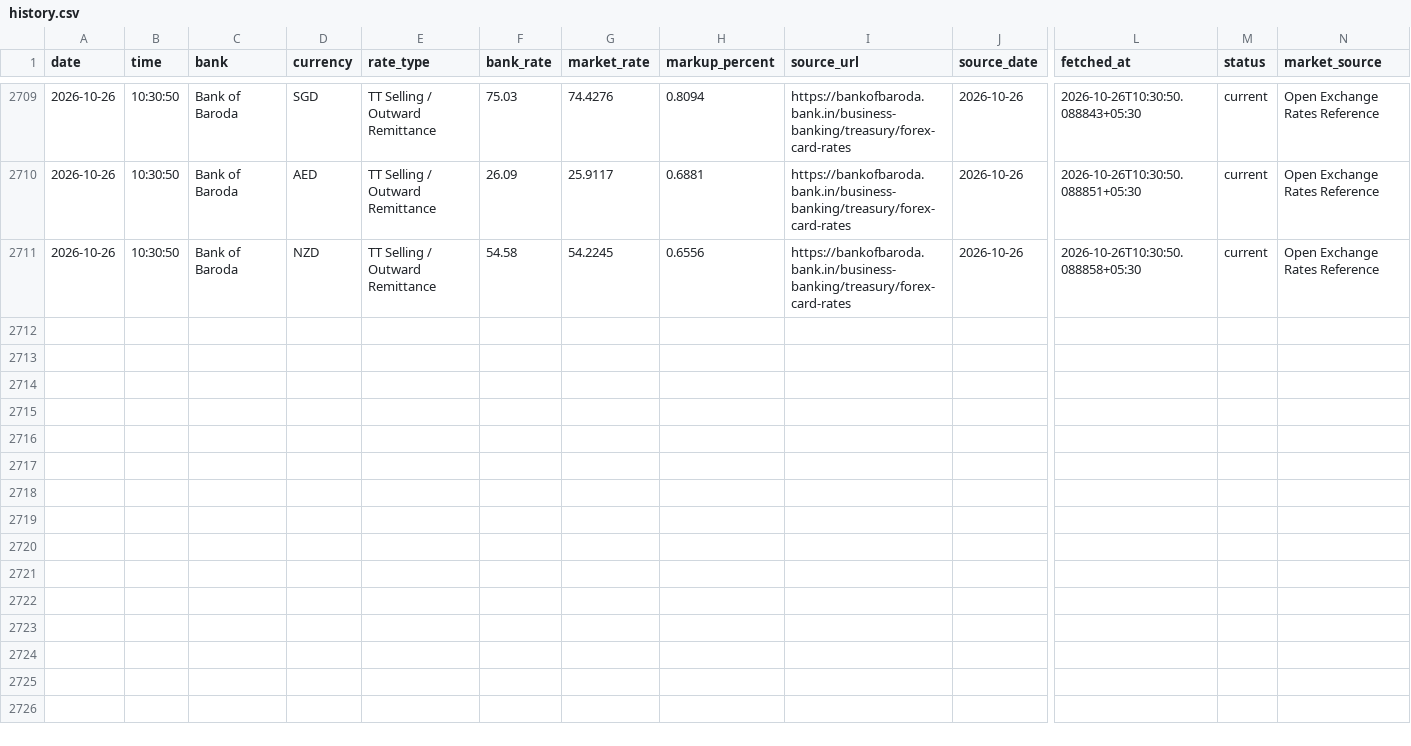
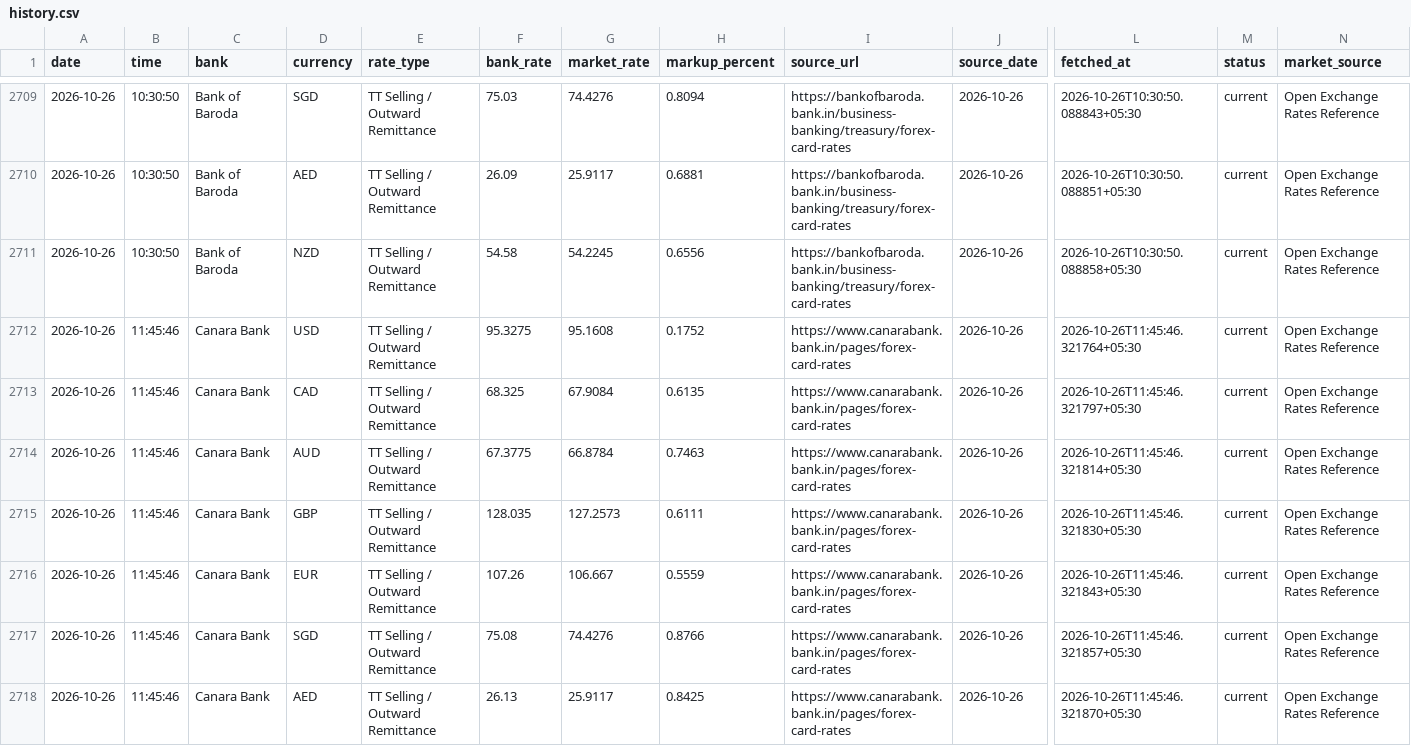
Before and after one commit to rithikbuilds/Project_FLY, a CSV file: data/history.csv, drawn as a sheet; only a part is shown, gaps mark what is left out; rows hold the shown columns only; the diff names each change by its address in the sheet, - before the commit and + after, or states it on an @@ line.

```diff
--- a/data/history.csv
+++ b/data/history.csv
+row 2712: 2026-10-26 | 11:45:46 | Canara Bank | USD | TT Selling / Outward Remittance | 95.3275 | 95.1608 | 0.1752 | https://www.canarabank.bank.in/pages/forex-card-rates | 2026-10-26 | 2026-10-26T11:45:46.321764+05:30 | current | Open Exchange Rates Reference
+row 2713: 2026-10-26 | 11:45:46 | Canara Bank | CAD | TT Selling / Outward Remittance | 68.325 | 67.9084 | 0.6135 | https://www.canarabank.bank.in/pages/forex-card-rates | 2026-10-26 | 2026-10-26T11:45:46.321797+05:30 | current | Open Exchange Rates Reference
+row 2714: 2026-10-26 | 11:45:46 | Canara Bank | AUD | TT Selling / Outward Remittance | 67.3775 | 66.8784 | 0.7463 | https://www.canarabank.bank.in/pages/forex-card-rates | 2026-10-26 | 2026-10-26T11:45:46.321814+05:30 | current | Open Exchange Rates Reference
+row 2715: 2026-10-26 | 11:45:46 | Canara Bank | GBP | TT Selling / Outward Remittance | 128.035 | 127.2573 | 0.6111 | https://www.canarabank.bank.in/pages/forex-card-rates | 2026-10-26 | 2026-10-26T11:45:46.321830+05:30 | current | Open Exchange Rates Reference
+row 2716: 2026-10-26 | 11:45:46 | Canara Bank | EUR | TT Selling / Outward Remittance | 107.26 | 106.667 | 0.5559 | https://www.canarabank.bank.in/pages/forex-card-rates | 2026-10-26 | 2026-10-26T11:45:46.321843+05:30 | current | Open Exchange Rates Reference
+row 2717: 2026-10-26 | 11:45:46 | Canara Bank | SGD | TT Selling / Outward Remittance | 75.08 | 74.4276 | 0.8766 | https://www.canarabank.bank.in/pages/forex-card-rates | 2026-10-26 | 2026-10-26T11:45:46.321857+05:30 | current | Open Exchange Rates Reference
+row 2718: 2026-10-26 | 11:45:46 | Canara Bank | AED | TT Selling / Outward Remittance | 26.13 | 25.9117 | 0.8425 | https://www.canarabank.bank.in/pages/forex-card-rates | 2026-10-26 | 2026-10-26T11:45:46.321870+05:30 | current | Open Exchange Rates Reference
```
Also changed, not shown: 1 other file.
